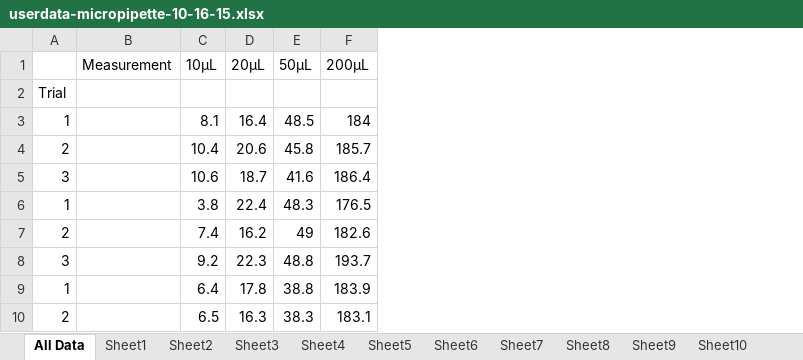
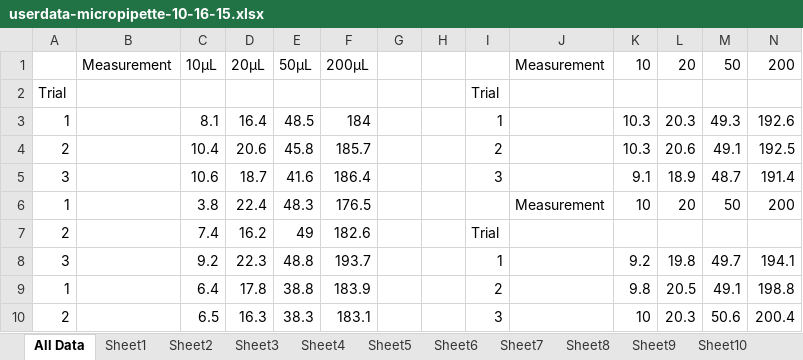
Before and after one commit to Biological-Microsystems-Laboratory/micropipette, an Excel workbook: data/userdata-micropipette-10-16-15.xlsx, sheet All Data, drawn as a sheet; only a part is shown; values as stored, in another font and other column widths than the file's, no borders; the diff names each change by its address in the sheet, - before the commit and + after, or states it on an @@ line.

Commit message:
added expert user data

```diff
--- a/data/userdata-micropipette-10-16-15.xlsx (sheet All Data)
+++ b/data/userdata-micropipette-10-16-15.xlsx (sheet All Data)
+column G, empty
+column H, empty
+column I, rows 2-10: Trial | 1 | 2 | 3 |  | Trial | 1 | 2 | 3
+column J, rows 1-6: Measurement |  |  |  |  | Measurement
+column K, rows 1-10: 10 |  | 10.3 | 10.3 | 9.1 | 10 |  | 9.2 | 9.8 | 10
+column L, rows 1-10: 20 |  | 20.3 | 20.6 | 18.9 | 20 |  | 19.8 | 20.5 | 20.3
+column M, rows 1-10: 50 |  | 49.3 | 49.1 | 48.7 | 50 |  | 49.7 | 49.1 | 50.6
+column N, rows 1-10: 200 |  | 192.6 | 192.5 | 191.4 | 200 |  | 194.1 | 198.8 | 200.4
```
Also changed, not shown: sheet Expert 2, sheet Expert 1.
